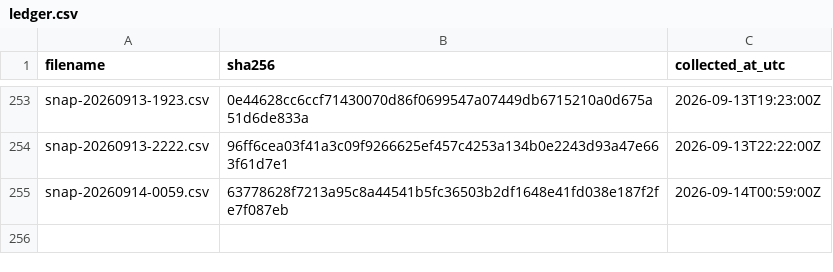
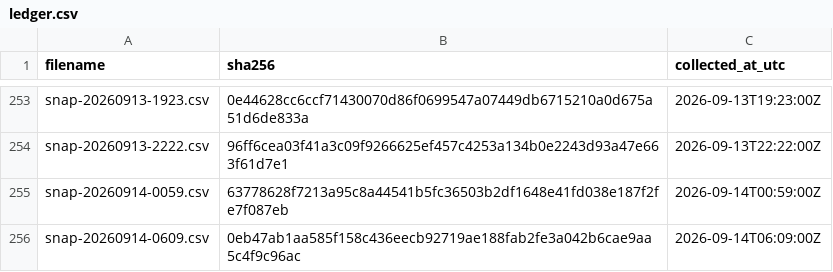
Before and after one commit to twill3c/hodo-hangenki, a CSV file: data/ledger.csv, drawn as a sheet; only a part is shown, gaps mark what is left out; the diff names each change by its address in the sheet, - before the commit and + after, or states it on an @@ line.

```diff
--- a/data/ledger.csv
+++ b/data/ledger.csv
+row 256: snap-20260914-0609.csv | 0eb47ab1aa585f158c436eecb92719ae188fab2fe3a042b6cae9aa5c4f9c96ac | 2026-09-14T06:09:00Z
```
Also changed, not shown: data/processed/lifetimes.csv, 22 other files.
